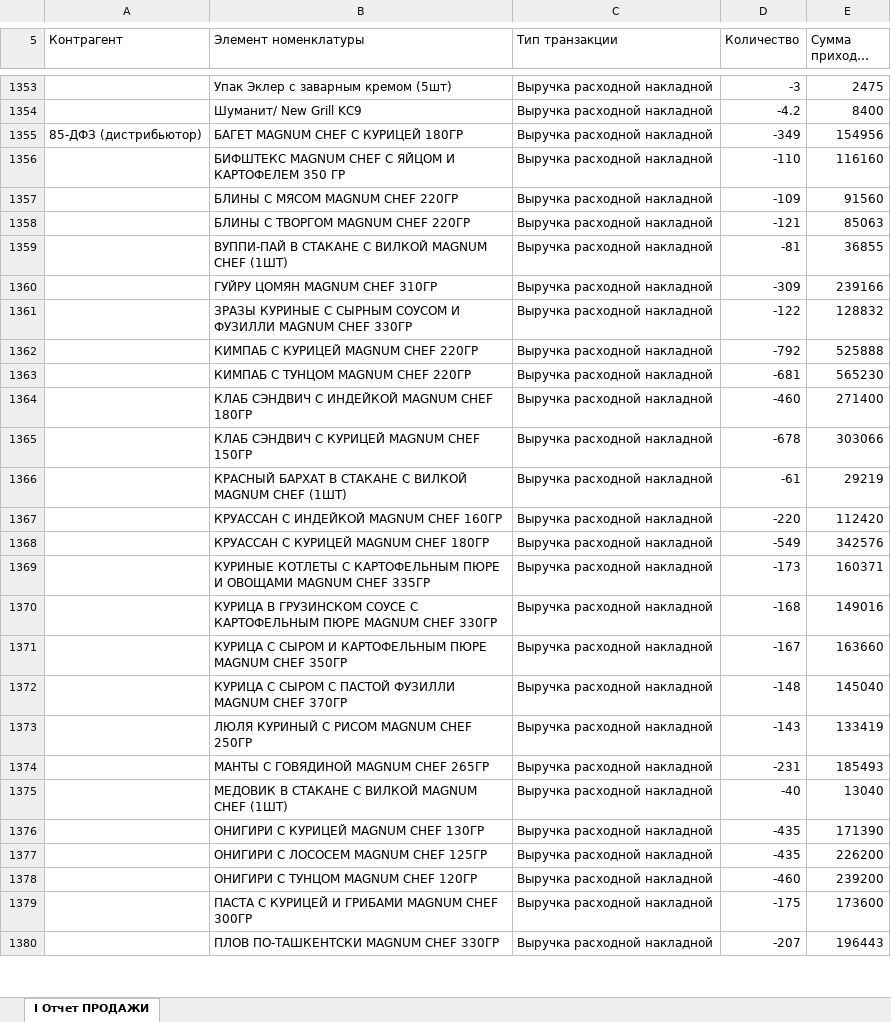
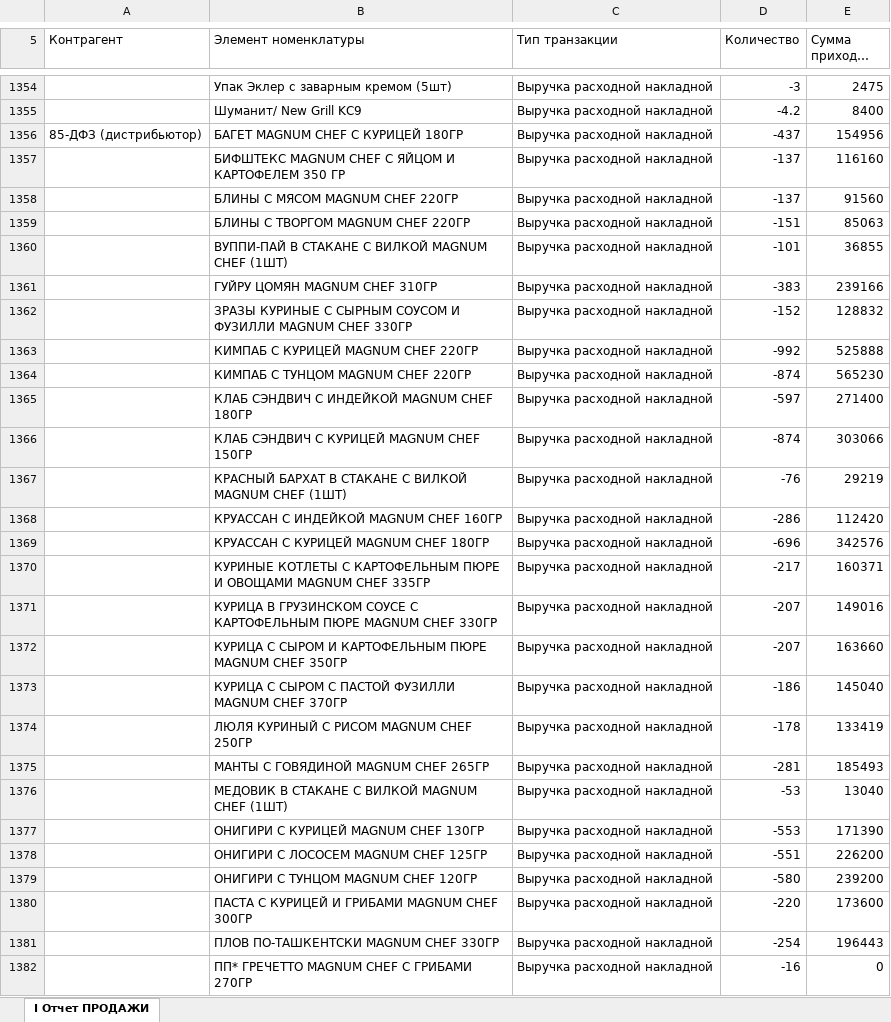
Before and after one commit to Olgagerassimenko/fin-director, an Excel workbook: I Отчет ПРОДАЖИ 09.2026.xlsx, sheet I Отчет ПРОДАЖИ, drawn as a sheet; only a part is shown, gaps mark what is left out; long unchanged cells end in …; values as stored, in another font and other column widths than the file's, no borders; addresses are those after the commit; the diff covers the shown part only; the diff names each change by its address in the sheet, - before the commit and + after, or states it on an @@ line.

```diff
--- a/I Отчет ПРОДАЖИ 09.2026.xlsx (sheet I Отчет ПРОДАЖИ)
+++ b/I Отчет ПРОДАЖИ 09.2026.xlsx (sheet I Отчет ПРОДАЖИ)
-D1356 (Количество): -349
+D1356 (Количество): -437
-D1357 (Количество): -110
+D1357 (Количество): -137
-D1358 (Количество): -109
+D1358 (Количество): -137
-D1359 (Количество): -121
+D1359 (Количество): -151
-D1360 (Количество): -81
+D1360 (Количество): -101
-D1361 (Количество): -309
+D1361 (Количество): -383
-D1362 (Количество): -122
+D1362 (Количество): -152
-D1363 (Количество): -792
+D1363 (Количество): -992
-D1364 (Количество): -681
+D1364 (Количество): -874
-D1365 (Количество): -460
+D1365 (Количество): -597
-D1366 (Количество): -678
+D1366 (Количество): -874
-D1367 (Количество): -61
+D1367 (Количество): -76
-D1368 (Количество): -220
+D1368 (Количество): -286
-D1369 (Количество): -549
+D1369 (Количество): -696
-D1370 (Количество): -173
+D1370 (Количество): -217
-D1371 (Количество): -168
+D1371 (Количество): -207
-D1372 (Количество): -167
+D1372 (Количество): -207
-D1373 (Количество): -148
+D1373 (Количество): -186
-D1374 (Количество): -143
+D1374 (Количество): -178
-D1375 (Количество): -231
+D1375 (Количество): -281
-D1376 (Количество): -40
+D1376 (Количество): -53
-D1377 (Количество): -435
+D1377 (Количество): -553
-D1378 (Количество): -435
+D1378 (Количество): -551
-D1379 (Количество): -460
+D1379 (Количество): -580
-D1380 (Количество): -175
+D1380 (Количество): -220
-D1381 (Количество): -207
+D1381 (Количество): -254
+row 1382:  | ПП* ГРЕЧЕТТО MAGNUM CHEF С ГРИБАМИ 270ГР | Выручка расходной накладной | -16 | 0
```
Also changed, not shown: 21 added rows and 260 edited cells elsewhere in this sheet, I Отчет ПРОДАЖИ 01.2026.xlsx, I Отчет ПРОДАЖИ 03.2026.xlsx, 37 other files.
